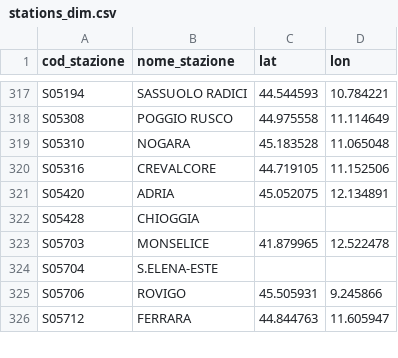
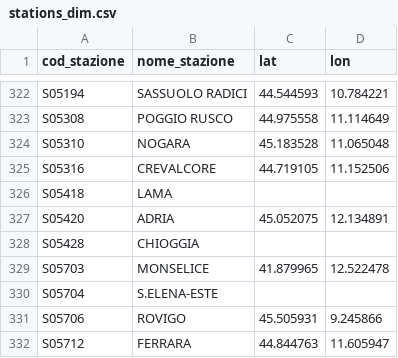
Before and after one commit to DrElegantia/trainstats-dashboard-test, a CSV file: data/gold/stations_dim.csv, drawn as a sheet; only a part is shown, gaps mark what is left out; the diff covers the shown part only; the diff names each change by its address in the sheet, - before the commit and + after, or states it on an @@ line.

```diff
--- a/data/gold/stations_dim.csv
+++ b/data/gold/stations_dim.csv
+row 326: S05418 | LAMA
```
Also changed, not shown: 6 added rows elsewhere in this file, data/gold/hist_mese_categoria.csv, data/gold/kpi_dettaglio_categoria.csv, 9 other files.
